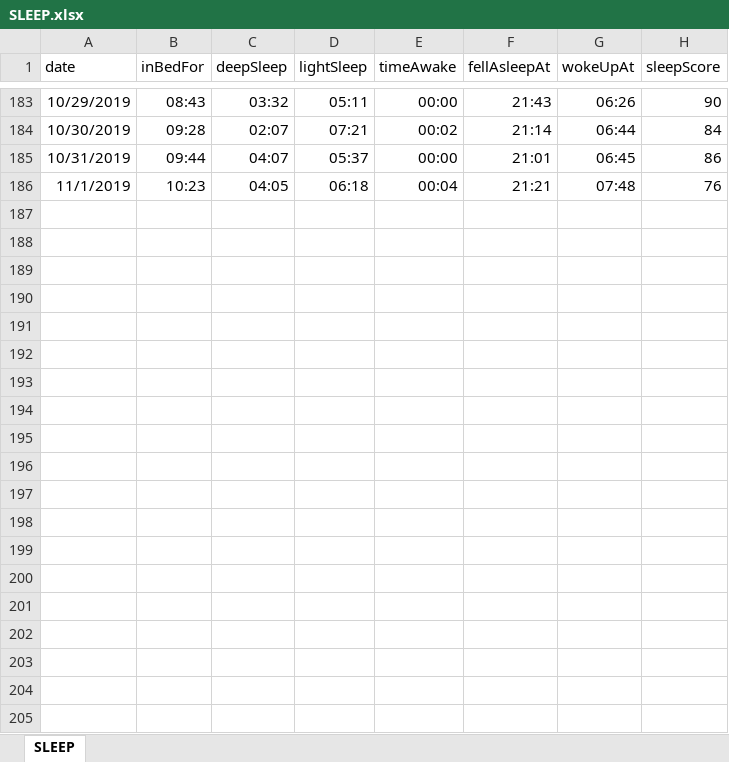
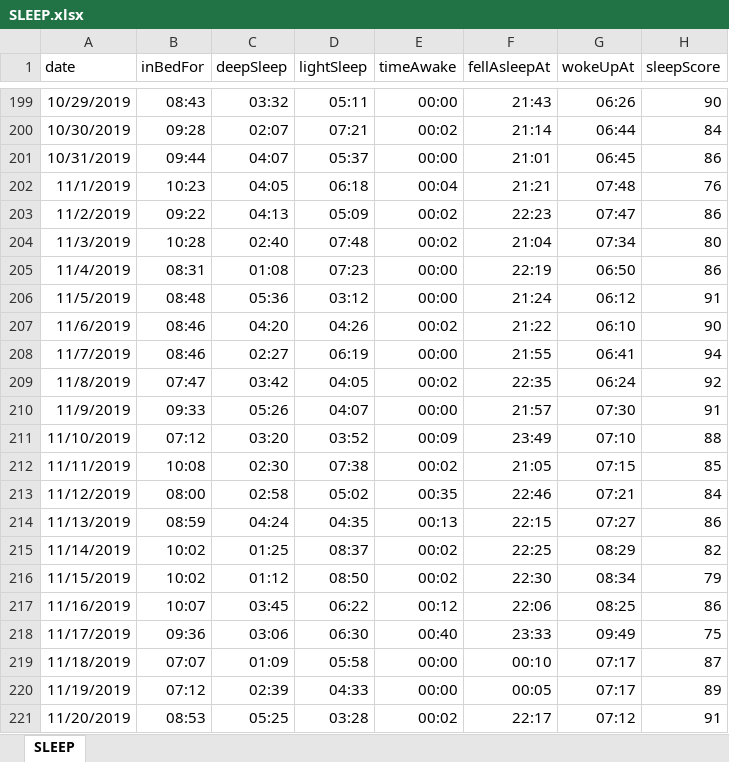
Before and after one commit to dariustamasauskas/MI-Fit-Band, an Excel workbook: Raw Data/SLEEP.xlsx, sheet SLEEP, drawn as a sheet; only a part is shown, gaps mark what is left out; values as stored, in another font and other column widths than the file's, no borders; the diff covers the shown part only; the diff names each change by its address in the sheet, - before the commit and + after, or states it on an @@ line.

```diff
--- a/Raw Data/SLEEP.xlsx (sheet SLEEP)
+++ b/Raw Data/SLEEP.xlsx (sheet SLEEP)
+row 203: 11/2/2019 | 09:22 | 04:13 | 05:09 | 00:02 | 22:23 | 07:47 | 86
+row 204: 11/3/2019 | 10:28 | 02:40 | 07:48 | 00:02 | 21:04 | 07:34 | 80
+row 205: 11/4/2019 | 08:31 | 01:08 | 07:23 | 00:00 | 22:19 | 06:50 | 86
+row 206: 11/5/2019 | 08:48 | 05:36 | 03:12 | 00:00 | 21:24 | 06:12 | 91
+row 207: 11/6/2019 | 08:46 | 04:20 | 04:26 | 00:02 | 21:22 | 06:10 | 90
+row 208: 11/7/2019 | 08:46 | 02:27 | 06:19 | 00:00 | 21:55 | 06:41 | 94
+row 209: 11/8/2019 | 07:47 | 03:42 | 04:05 | 00:02 | 22:35 | 06:24 | 92
+row 210: 11/9/2019 | 09:33 | 05:26 | 04:07 | 00:00 | 21:57 | 07:30 | 91
+row 211: 11/10/2019 | 07:12 | 03:20 | 03:52 | 00:09 | 23:49 | 07:10 | 88
+row 212: 11/11/2019 | 10:08 | 02:30 | 07:38 | 00:02 | 21:05 | 07:15 | 85
+row 213: 11/12/2019 | 08:00 | 02:58 | 05:02 | 00:35 | 22:46 | 07:21 | 84
+row 214: 11/13/2019 | 08:59 | 04:24 | 04:35 | 00:13 | 22:15 | 07:27 | 86
+row 215: 11/14/2019 | 10:02 | 01:25 | 08:37 | 00:02 | 22:25 | 08:29 | 82
+row 216: 11/15/2019 | 10:02 | 01:12 | 08:50 | 00:02 | 22:30 | 08:34 | 79
+row 217: 11/16/2019 | 10:07 | 03:45 | 06:22 | 00:12 | 22:06 | 08:25 | 86
+row 218: 11/17/2019 | 09:36 | 03:06 | 06:30 | 00:40 | 23:33 | 09:49 | 75
+row 219: 11/18/2019 | 07:07 | 01:09 | 05:58 | 00:00 | 00:10 | 07:17 | 87
+row 220: 11/19/2019 | 07:12 | 02:39 | 04:33 | 00:00 | 00:05 | 07:17 | 89
+row 221: 11/20/2019 | 08:53 | 05:25 | 03:28 | 00:02 | 22:17 | 07:12 | 91
```
Also changed, not shown: 104 added rows and 1 edited cell elsewhere in this sheet, Raw Data/ACTIVITY.xlsx, Raw Data/HUAWEI.xlsx, 4 other files.
